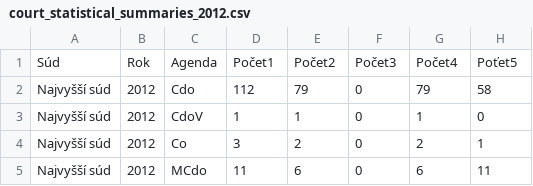
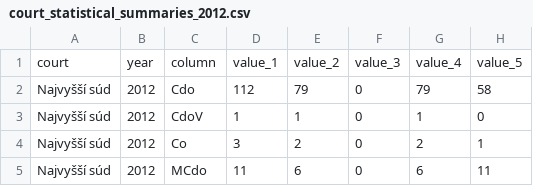
Before and after one commit to otvorenesudy/otvorenesudy, a CSV file: data/court_statistical_summaries_2012.csv, drawn as a sheet; only a part is shown; removed rows and columns are numbered as before the commit, all else as after; the diff names each change by its address in the sheet, - before the commit and + after, or states it on an @@ line.

```diff
--- a/data/court_statistical_summaries_2012.csv
+++ b/data/court_statistical_summaries_2012.csv
-row 1: Súd | Rok | Agenda | Počet1 | Počet2 | Počet3 | Počet4 | Poťet5
+row 1: court | year | column | value_1 | value_2 | value_3 | value_4 | value_5
```
Also changed, not shown: data/court_expenses_2010.csv, data/court_expenses_2011.csv, 5 other files.
